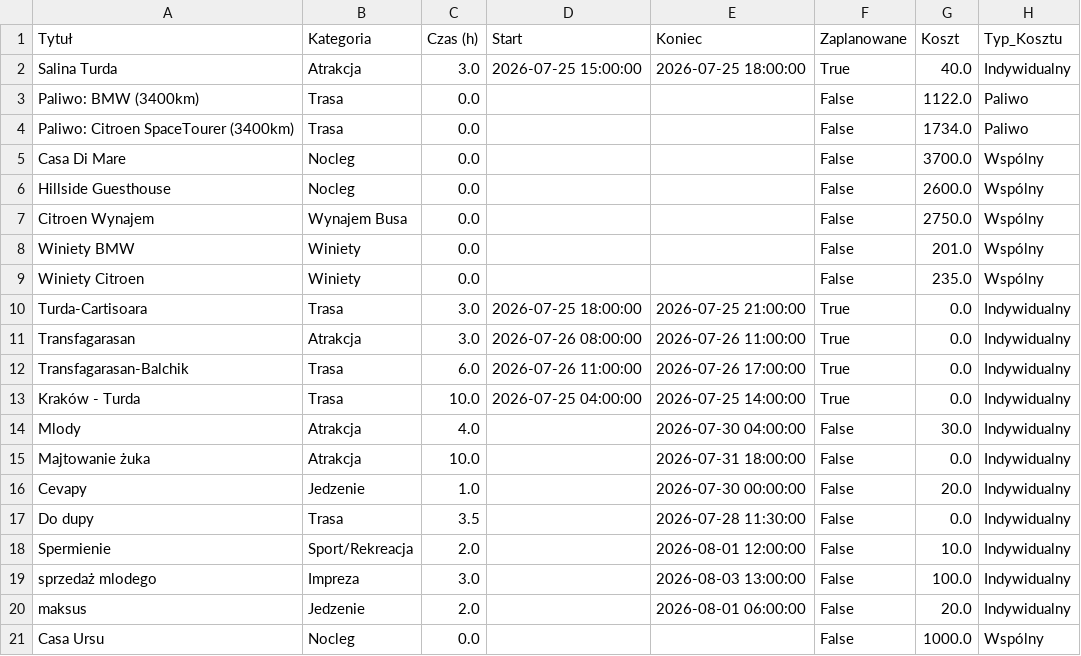
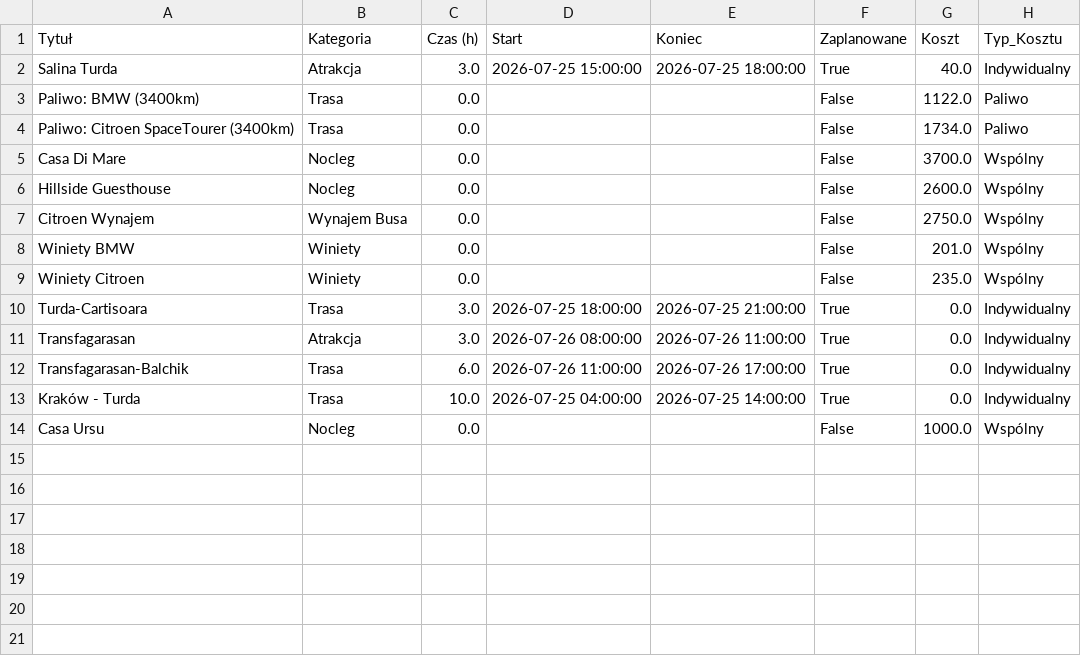
Before and after one commit to PatrykMolo/Zwariowana-Przygoda, a CSV file: default_data.csv, drawn as a sheet; the diff names each change by its address in the sheet, - before the commit and + after, or states it on an @@ line.

Commit message:
Update

```diff
--- a/default_data.csv
+++ b/default_data.csv
-row 14: Mlody | Atrakcja | 4.0 |  | 2026-07-30 04:00:00 | False | 30.0 | Indywidualny
-row 15: Majtowanie żuka | Atrakcja | 10.0 |  | 2026-07-31 18:00:00 | False | 0.0 | Indywidualny
-row 16: Cevapy | Jedzenie | 1.0 |  | 2026-07-30 00:00:00 | False | 20.0 | Indywidualny
-row 17: Do dupy | Trasa | 3.5 |  | 2026-07-28 11:30:00 | False | 0.0 | Indywidualny
-row 18: Spermienie | Sport/Rekreacja | 2.0 |  | 2026-08-01 12:00:00 | False | 10.0 | Indywidualny
-row 19: sprzedaż mlodego | Impreza | 3.0 |  | 2026-08-03 13:00:00 | False | 100.0 | Indywidualny
-row 20: maksus | Jedzenie | 2.0 |  | 2026-08-01 06:00:00 | False | 20.0 | Indywidualny
```
